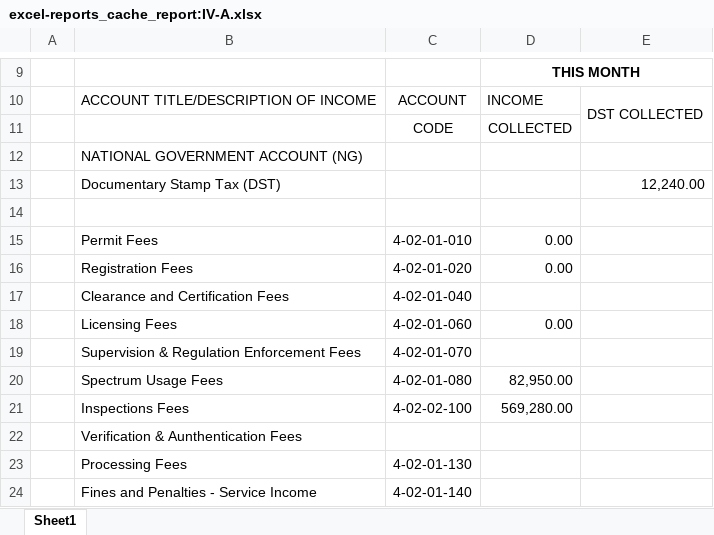
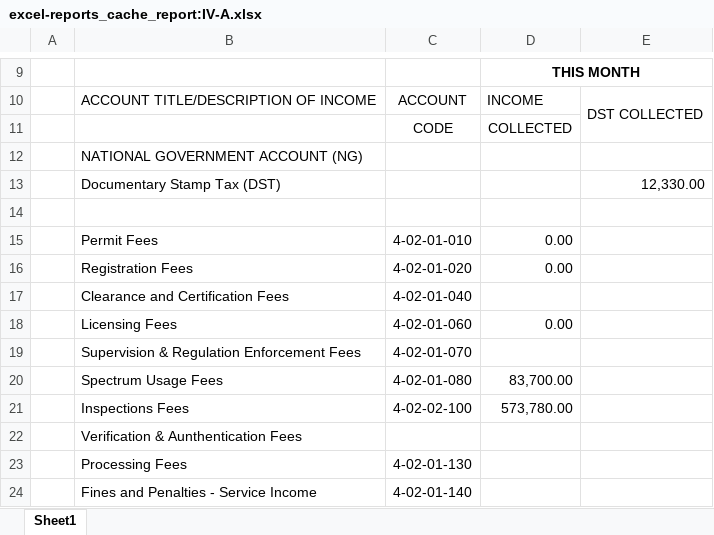
Before and after one commit to pacuitinfo/edge4a, an Excel workbook: reports/excel-reports_cache_report:IV-A.xlsx, sheet Sheet1, drawn as a sheet; only a part is shown, gaps mark what is left out; values as stored, in another font and other column widths than the file's, no borders; the diff names each change by its address in the sheet, - before the commit and + after, or states it on an @@ line.

Commit message:
chore(upload): excel-reports_cache_report:IV-A.xlsx

```diff
--- a/reports/excel-reports_cache_report:IV-A.xlsx (sheet Sheet1)
+++ b/reports/excel-reports_cache_report:IV-A.xlsx (sheet Sheet1)
-E13: 12,240.00
+E13: 12,330.00
-D20: 82,950.00
+D20: 83,700.00
-D21: 569,280.00
+D21: 573,780.00
```
